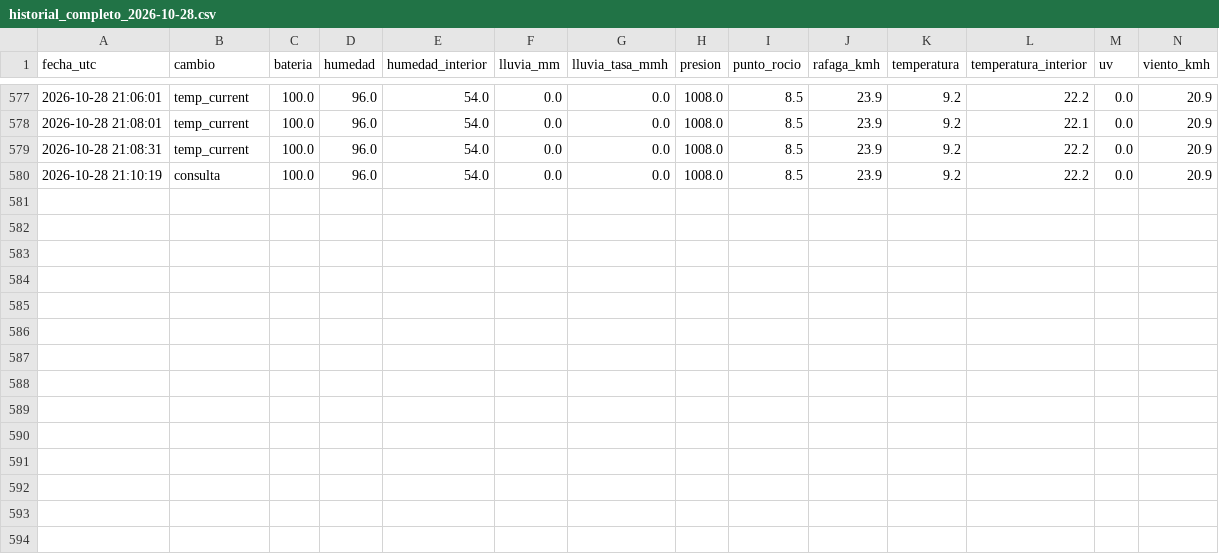
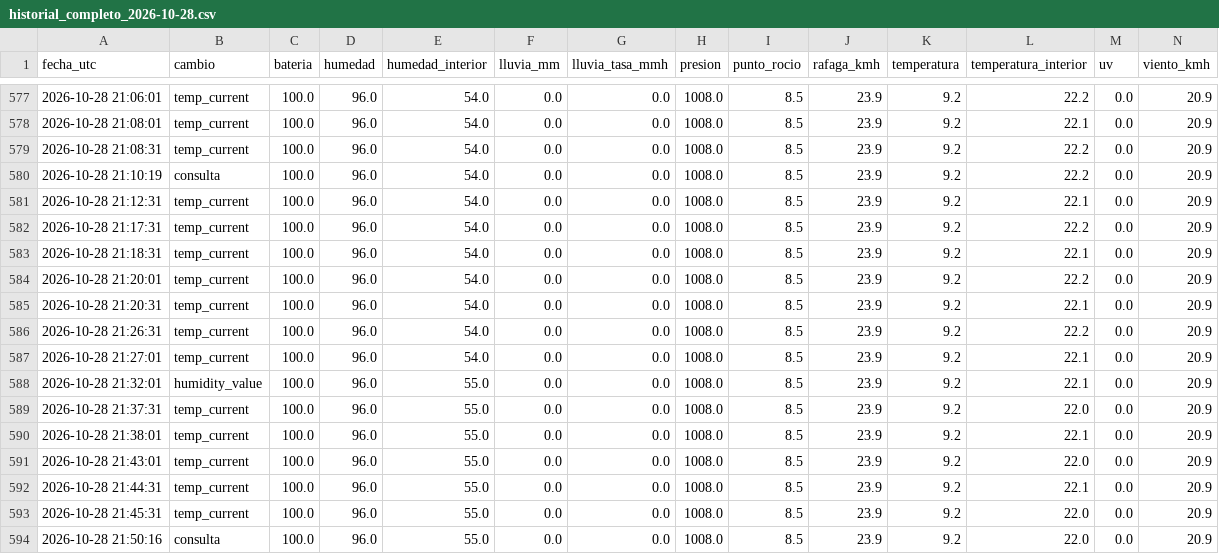
Before and after one commit to nacho7600/eldoradito, a CSV file: data/historial_completo_2026-10-28.csv, drawn as a sheet; only a part is shown, gaps mark what is left out.

```diff
--- a/data/historial_completo_2026-10-28.csv
+++ b/data/historial_completo_2026-10-28.csv
@@ -580 +580,15 @@ fecha_utc,cambio,bateria,humedad,humedad_interior,lluvia_mm,lluvia_tasa_mmh,pres
 2026-10-28 21:10:19,consulta,100.0,96.0,54.0,0.0,0.0,1008.0,8.5,23.9,9.2,22.2,0.0,20.9
+2026-10-28 21:12:31,temp_current,100.0,96.0,54.0,0.0,0.0,1008.0,8.5,23.9,9.2,22.1,0.0,20.9
+2026-10-28 21:17:31,temp_current,100.0,96.0,54.0,0.0,0.0,1008.0,8.5,23.9,9.2,22.2,0.0,20.9
+2026-10-28 21:18:31,temp_current,100.0,96.0,54.0,0.0,0.0,1008.0,8.5,23.9,9.2,22.1,0.0,20.9
+2026-10-28 21:20:01,temp_current,100.0,96.0,54.0,0.0,0.0,1008.0,8.5,23.9,9.2,22.2,0.0,20.9
+2026-10-28 21:20:31,temp_current,100.0,96.0,54.0,0.0,0.0,1008.0,8.5,23.9,9.2,22.1,0.0,20.9
+2026-10-28 21:26:31,temp_current,100.0,96.0,54.0,0.0,0.0,1008.0,8.5,23.9,9.2,22.2,0.0,20.9
+2026-10-28 21:27:01,temp_current,100.0,96.0,54.0,0.0,0.0,1008.0,8.5,23.9,9.2,22.1,0.0,20.9
+2026-10-28 21:32:01,humidity_value,100.0,96.0,55.0,0.0,0.0,1008.0,8.5,23.9,9.2,22.1,0.0,20.9
+2026-10-28 21:37:31,temp_current,100.0,96.0,55.0,0.0,0.0,1008.0,8.5,23.9,9.2,22.0,0.0,20.9
+2026-10-28 21:38:01,temp_current,100.0,96.0,55.0,0.0,0.0,1008.0,8.5,23.9,9.2,22.1,0.0,20.9
+2026-10-28 21:43:01,temp_current,100.0,96.0,55.0,0.0,0.0,1008.0,8.5,23.9,9.2,22.0,0.0,20.9
+2026-10-28 21:44:31,temp_current,100.0,96.0,55.0,0.0,0.0,1008.0,8.5,23.9,9.2,22.1,0.0,20.9
+2026-10-28 21:45:31,temp_current,100.0,96.0,55.0,0.0,0.0,1008.0,8.5,23.9,9.2,22.0,0.0,20.9
+2026-10-28 21:50:16,consulta,100.0,96.0,55.0,0.0,0.0,1008.0,8.5,23.9,9.2,22.0,0.0,20.9
```
Also changed, not shown: data/historial.csv, 1 other file.
